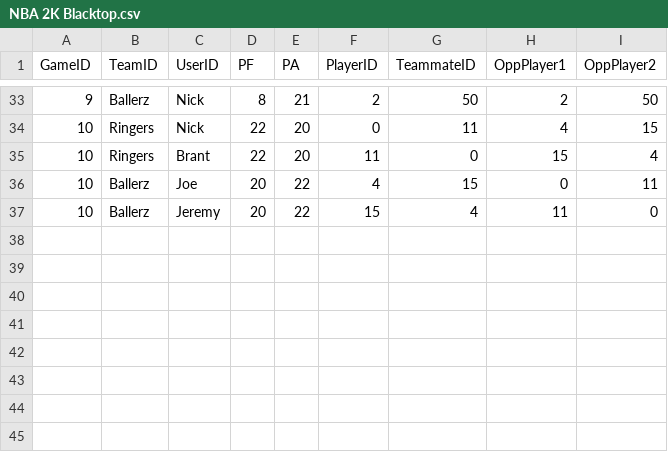
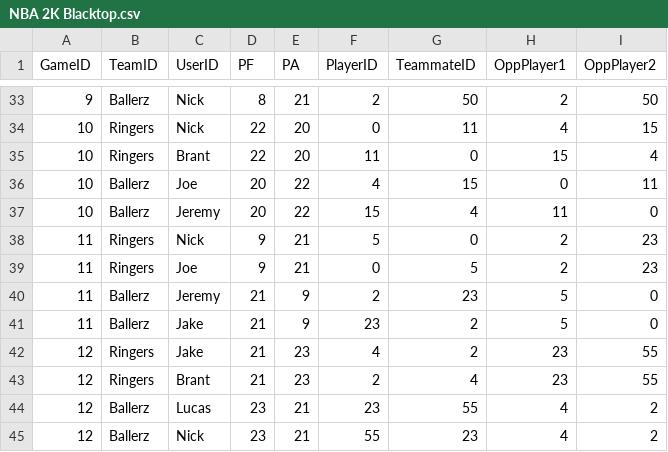
Before and after one commit to zobelj/Purdue2K22Stats, a CSV file: NBA 2K Blacktop.csv, drawn as a sheet; only a part is shown, gaps mark what is left out.

```diff
--- a/NBA 2K Blacktop.csv
+++ b/NBA 2K Blacktop.csv
@@ -37 +37,9 @@ GameID,TeamID,UserID,PF,PA,PlayerID,TeammateID,OppPlayer1,OppPlayer2
 10,Ballerz,Jeremy,20,22,15,4,11,0
+11,Ringers,Nick,9,21,5,0,2,23
+11,Ringers,Joe,9,21,0,5,2,23
+11,Ballerz,Jeremy,21,9,2,23,5,0
+11,Ballerz,Jake,21,9,23,2,5,0
+12,Ringers,Jake,21,23,4,2,23,55
+12,Ringers,Brant,21,23,2,4,23,55
+12,Ballerz,Lucas,23,21,23,55,4,2
+12,Ballerz,Nick,23,21,55,23,4,2
```
Also changed, not shown: 1 other file.
